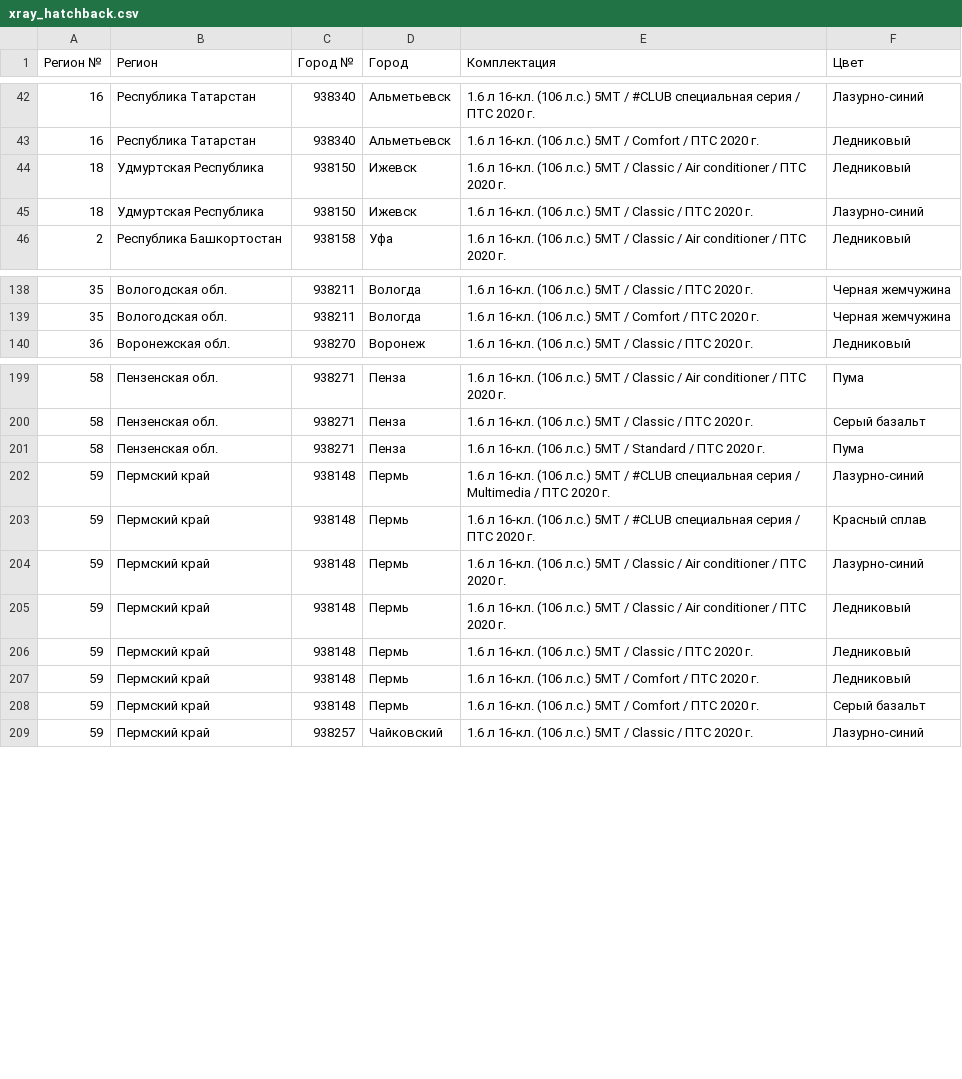
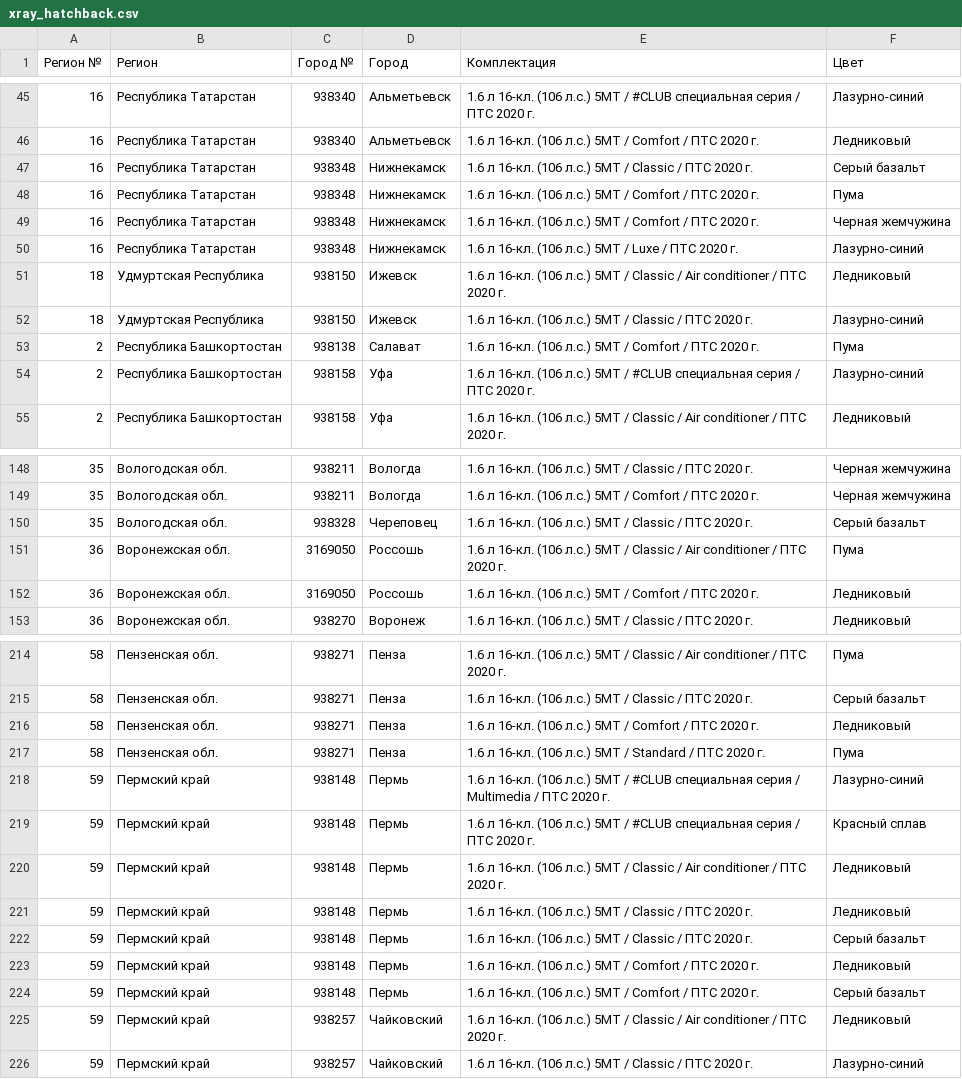
Before and after one commit to kafeg/ladacsv, a CSV file: xray_hatchback.csv, drawn as a sheet; only a part is shown, gaps mark what is left out; the diff covers the shown part only.

```diff
--- a/xray_hatchback.csv
+++ b/xray_hatchback.csv
@@ -43,4 +46,10 @@
 16, Республика Татарстан, 938340, Альметьевск, 1.6 л 16-кл. (106 л.с.) 5МТ / Comfort / ПТС 2020 г., Ледниковый
+16, Республика Татарстан, 938348, Нижнекамск, 1.6 л 16-кл. (106 л.с.) 5МТ / Classic / ПТС 2020 г., Серый базальт
+16, Республика Татарстан, 938348, Нижнекамск, 1.6 л 16-кл. (106 л.с.) 5МТ / Comfort / ПТС 2020 г., Пума
+16, Республика Татарстан, 938348, Нижнекамск, 1.6 л 16-кл. (106 л.с.) 5МТ / Comfort / ПТС 2020 г., Черная жемчужина
+16, Республика Татарстан, 938348, Нижнекамск, 1.6 л 16-кл. (106 л.с.) 5МТ / Luxe / ПТС 2020 г., Лазурно-синий
 18, Удмуртская Республика, 938150, Ижевск, 1.6 л 16-кл. (106 л.с.) 5МТ / Classic / Air conditioner / ПТС 2020 г., Ледниковый
 18, Удмуртская Республика, 938150, Ижевск, 1.6 л 16-кл. (106 л.с.) 5МТ / Classic / ПТС 2020 г., Лазурно-синий
+2, Республика Башкортостан, 938138, Салават, 1.6 л 16-кл. (106 л.с.) 5МТ / Comfort / ПТС 2020 г., Пума
+2, Республика Башкортостан, 938158, Уфа, 1.6 л 16-кл. (106 л.с.) 5МТ / #CLUB специальная серия / ПТС 2020 г., Лазурно-синий
 2, Республика Башкортостан, 938158, Уфа, 1.6 л 16-кл. (106 л.с.) 5МТ / Classic / Air conditioner / ПТС 2020 г., Ледниковый
@@ -139,2 +149,5 @@
 35, Вологодская обл., 938211, Вологда, 1.6 л 16-кл. (106 л.с.) 5МТ / Comfort / ПТС 2020 г., Черная жемчужина
+35, Вологодская обл., 938328, Череповец, 1.6 л 16-кл. (106 л.с.) 5МТ / Classic / ПТС 2020 г., Серый базальт
+36, Воронежская обл., 3169050, Россошь, 1.6 л 16-кл. (106 л.с.) 5МТ / Classic / Air conditioner / ПТС 2020 г., Пума
+36, Воронежская обл., 3169050, Россошь, 1.6 л 16-кл. (106 л.с.) 5МТ / Comfort / ПТС 2020 г., Ледниковый
 36, Воронежская обл., 938270, Воронеж, 1.6 л 16-кл. (106 л.с.) 5МТ / Classic / ПТС 2020 г., Ледниковый
@@ -200,2 +215,3 @@
 58, Пензенская обл., 938271, Пенза, 1.6 л 16-кл. (106 л.с.) 5МТ / Classic / ПТС 2020 г., Серый базальт
+58, Пензенская обл., 938271, Пенза, 1.6 л 16-кл. (106 л.с.) 5МТ / Comfort / ПТС 2020 г., Ледниковый
 58, Пензенская обл., 938271, Пенза, 1.6 л 16-кл. (106 л.с.) 5МТ / Standard / ПТС 2020 г., Пума
@@ -203,7 +219,8 @@
 59, Пермский край, 938148, Пермь, 1.6 л 16-кл. (106 л.с.) 5МТ / #CLUB специальная серия / ПТС 2020 г., Красный сплав
-59, Пермский край, 938148, Пермь, 1.6 л 16-кл. (106 л.с.) 5МТ / Classic / Air conditioner / ПТС 2020 г., Лазурно-синий
 59, Пермский край, 938148, Пермь, 1.6 л 16-кл. (106 л.с.) 5МТ / Classic / Air conditioner / ПТС 2020 г., Ледниковый
 59, Пермский край, 938148, Пермь, 1.6 л 16-кл. (106 л.с.) 5МТ / Classic / ПТС 2020 г., Ледниковый
+59, Пермский край, 938148, Пермь, 1.6 л 16-кл. (106 л.с.) 5МТ / Classic / ПТС 2020 г., Серый базальт
 59, Пермский край, 938148, Пермь, 1.6 л 16-кл. (106 л.с.) 5МТ / Comfort / ПТС 2020 г., Ледниковый
 59, Пермский край, 938148, Пермь, 1.6 л 16-кл. (106 л.с.) 5МТ / Comfort / ПТС 2020 г., Серый базальт
+59, Пермский край, 938257, Чайковский, 1.6 л 16-кл. (106 л.с.) 5МТ / Classic / Air conditioner / ПТС 2020 г., Ледниковый
 59, Пермский край, 938257, Чайковский, 1.6 л 16-кл. (106 л.с.) 5МТ / Classic / ПТС 2020 г., Лазурно-синий
```
Also changed, not shown: 16 added rows, 3 removed rows and 2 edited cells elsewhere in this file, granta_cross.csv, granta_universal.csv, 21 other files.
